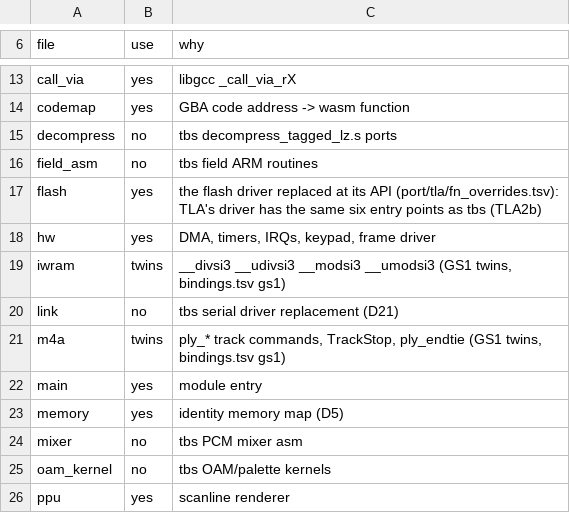
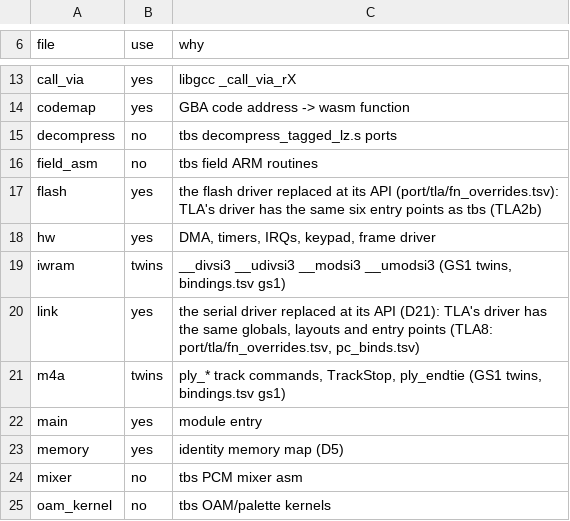
Before and after one commit to Sorikairox/golden-sun, a TSV file: port/tla/pc.tsv, drawn as a sheet; only a part is shown, gaps mark what is left out; the shorter side is filled out with more unchanged rows.

```diff
--- a/port/tla/pc.tsv
+++ b/port/tla/pc.tsv
@@ -19,3 +19,3 @@ hw	yes	DMA, timers, IRQs, keypad, frame driver
 iwram	twins	__divsi3 __udivsi3 __modsi3 __umodsi3 (GS1 twins, bindings.tsv gs1)
-link	no	tbs serial driver replacement (D21)
+link	yes	the serial driver replaced at its API (D21): TLA's driver has the same globals, layouts and entry points (TLA8: port/tla/fn_overrides.tsv, pc_binds.tsv)
 m4a	twins	ply_* track commands, TrackStop, ply_endtie (GS1 twins, bindings.tsv gs1)
```
Also changed, not shown: port/tla/fn_overrides.tsv, port/tla/hw/pc_binds.tsv, 3 other files.
